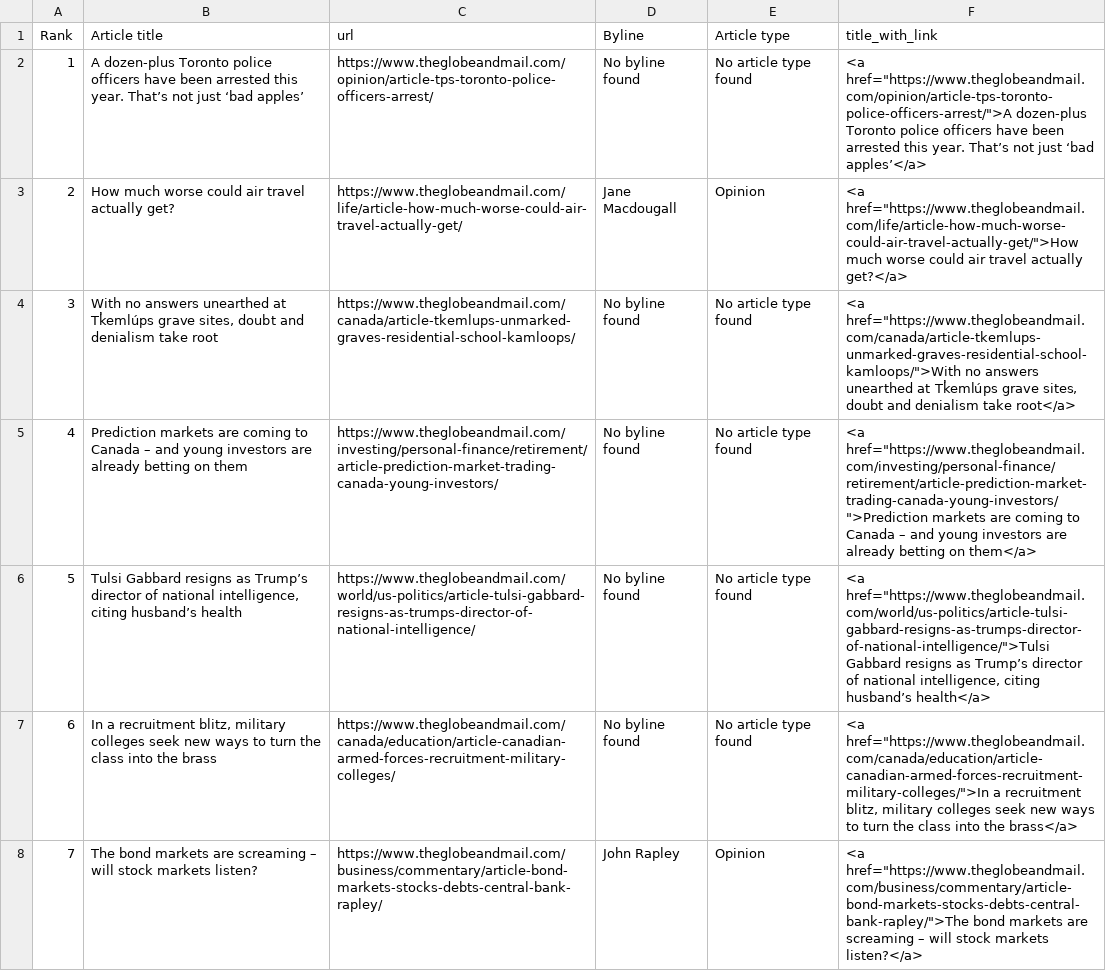
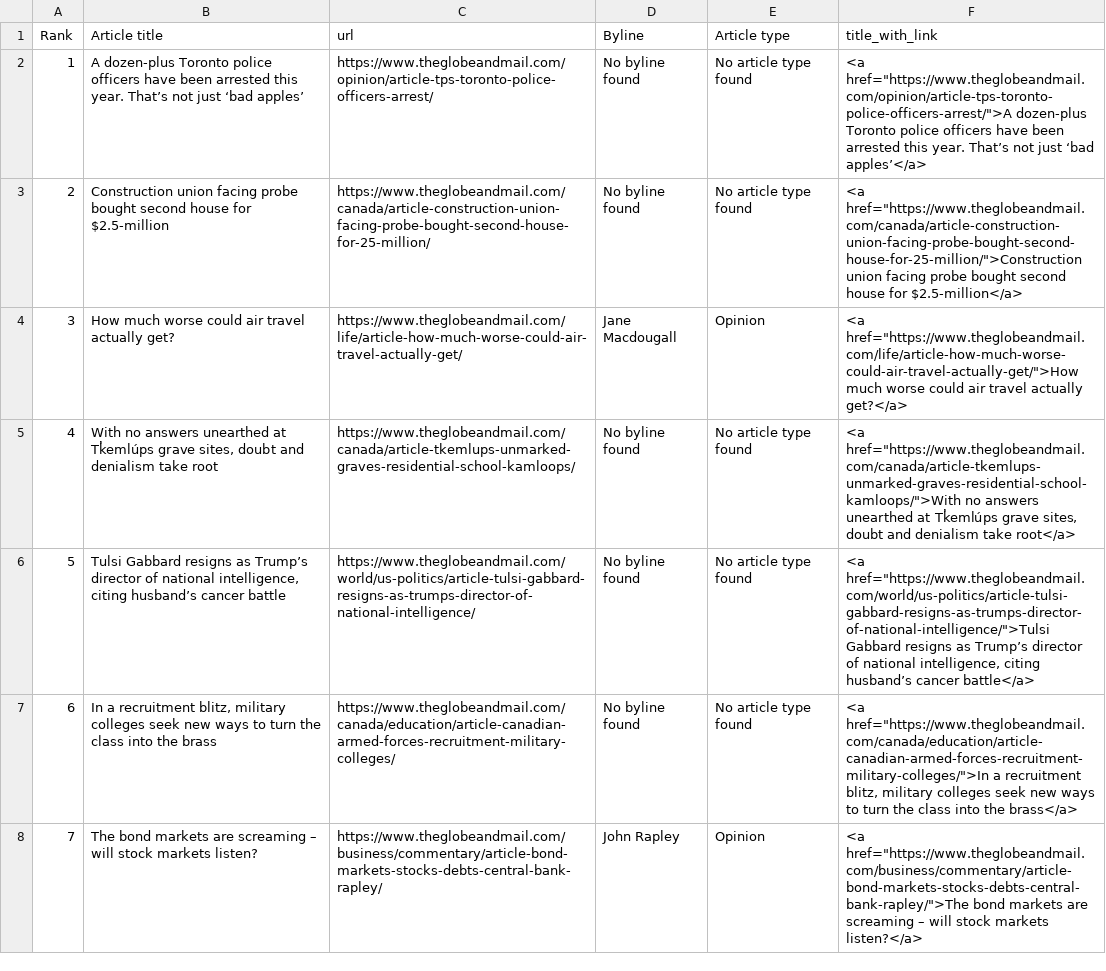
Before and after one commit to caoramckenna/canada-news-trending-stories, a CSV file: GlobeAndMailScrape.csv, drawn as a sheet; only a part is shown; removed rows and columns are numbered as before the commit, all else as after; the diff names each change by its address in the sheet, - before the commit and + after, or states it on an @@ line.

```diff
--- a/GlobeAndMailScrape.csv
+++ b/GlobeAndMailScrape.csv
+row 3: 2 | Construction union facing probe bought second house for $2.5-million | https://www.theglobeandmail.com/canada/article-construction-union-facing-probe-bought-second-house-for-25-million/ | No byline found | No article type found | <a href="https://www.theglobeandmail.com/canada/article-construction-union-facing-probe-bought-second-house-for-25-million/">Construction union facing probe bought second house for $2.5-million</a>
@@ column A (Rank) renumbered between rows 4 and 5 @@
-row 5: 4 | Prediction markets are coming to Canada – and young investors are already betting on them | https://www.theglobeandmail.com/investing/personal-finance/retirement/article-prediction-market-trading-canada-young-investors/ | No byline found | No article type found | <a href="https://www.theglobeandmail.com/investing/personal-finance/retirement/article-prediction-market-trading-canada-young-investors/">Prediction markets are coming to Canada – and young investors are already betting on them</a>
-B6 (Article title): …citing husband’s health
+B6 (Article title): …citing husband’s cancer battle
-F6 (title_with_link): …citing husband’s health</a>
+F6 (title_with_link): …citing husband’s cancer battle</a>
```
Also changed, not shown: CTVScrape.csv, NationalPostScrape.csv, 4 other files.
